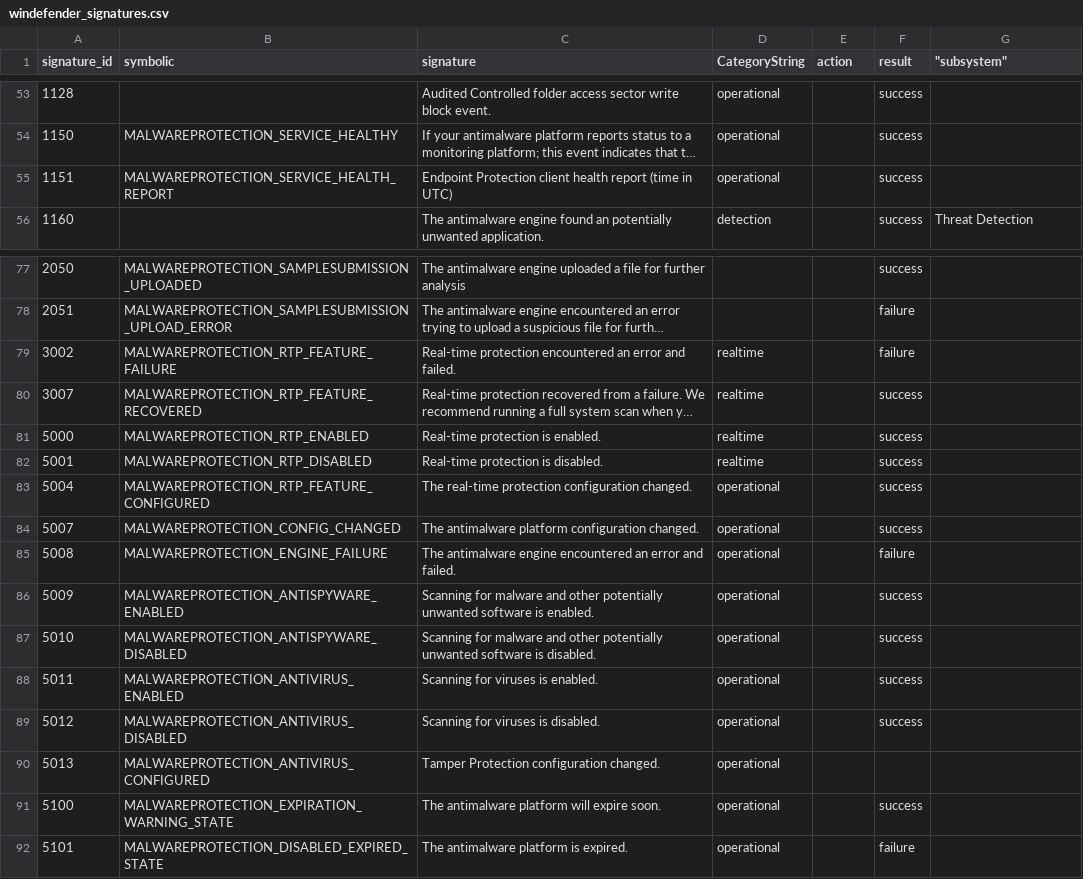
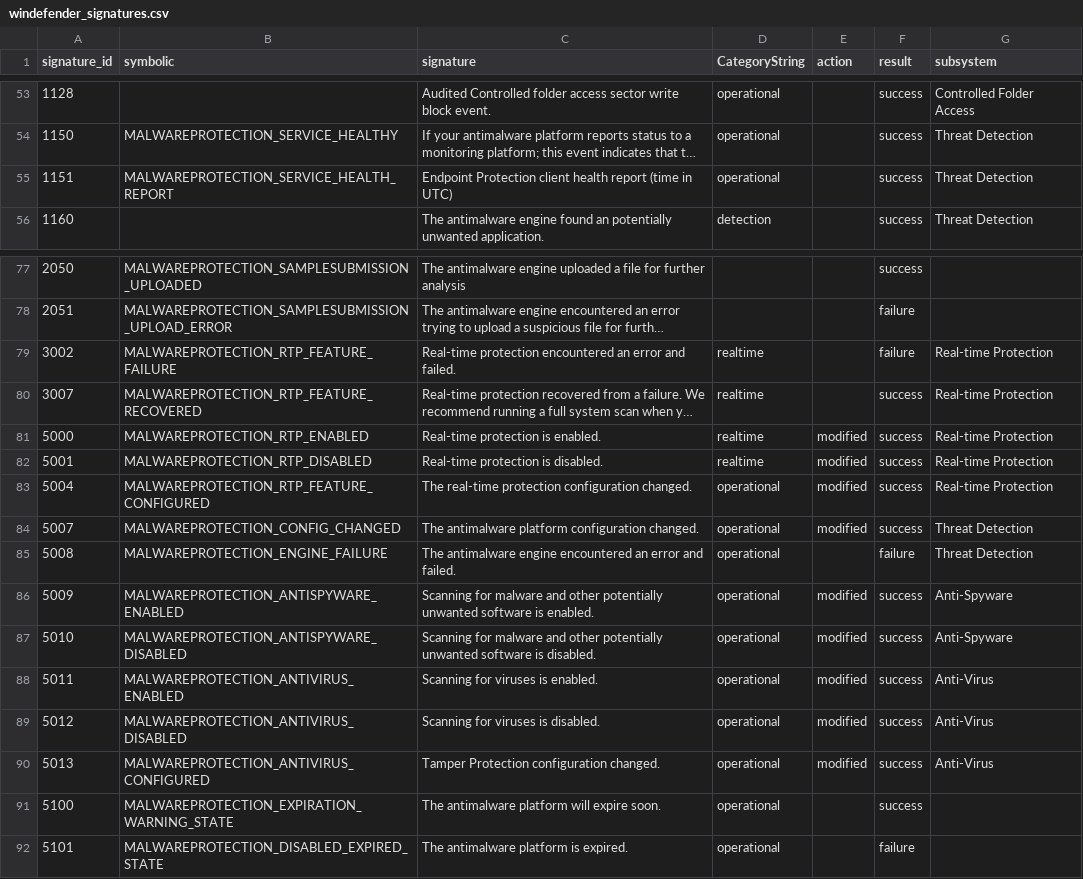
Before and after one commit to nextpart/Defender_TA_nxtp, a CSV file: lookups/windefender_signatures.csv, drawn as a sheet; only a part is shown, gaps mark what is left out; long unchanged cells end in …; the diff covers the shown part only; the diff names each change by its address in the sheet, - before the commit and + after, or states it on an @@ line.

```diff
--- a/lookups/windefender_signatures.csv
+++ b/lookups/windefender_signatures.csv
-G1: "subsystem"
+G1: subsystem
-G53 (subsystem): (empty)
+G53 (subsystem): Controlled Folder Access
-G54:G55 (subsystem): (empty)
+G54:G55 (subsystem): Threat Detection
-G79:G83 (subsystem): (empty)
+G79:G83 (subsystem): Real-time Protection
-E81:E84 (action): (empty)
+E81:E84 (action): modified
-G84:G85 (subsystem): (empty)
+G84:G85 (subsystem): Threat Detection
-E86:E90 (action): (empty)
+E86:E90 (action): modified
-G86:G87 (subsystem): (empty)
+G86:G87 (subsystem): Anti-Spyware
-G88:G90 (subsystem): (empty)
+G88:G90 (subsystem): Anti-Virus
-F90 (result): (empty)
+F90 (result): success
```
Also changed, not shown: 39 edited cells elsewhere in this file, 6 other files.
